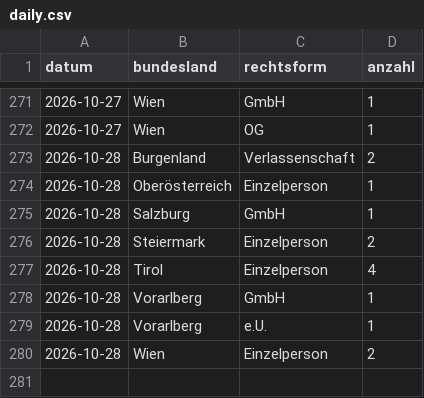
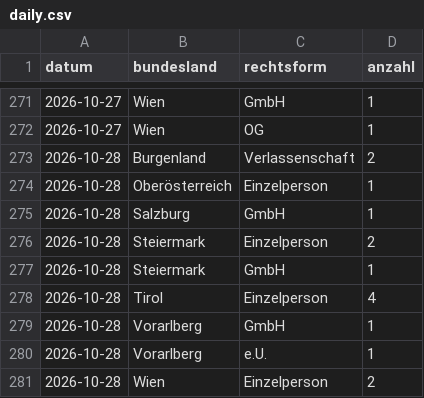
Before and after one commit to 8bpgrr7n74-bit/akv-feed, a CSV file: docs/stats/daily.csv, drawn as a sheet; only a part is shown, gaps mark what is left out; the diff names each change by its address in the sheet, - before the commit and + after, or states it on an @@ line.

```diff
--- a/docs/stats/daily.csv
+++ b/docs/stats/daily.csv
+row 277: 2026-10-28 | Steiermark | GmbH | 1
```
Also changed, not shown: 3 other files.
